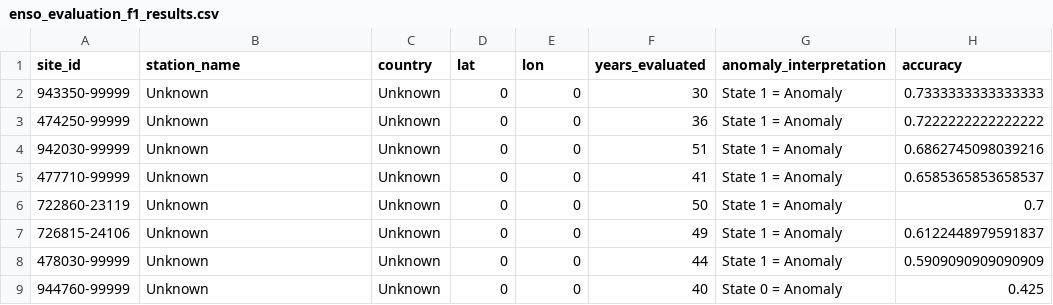
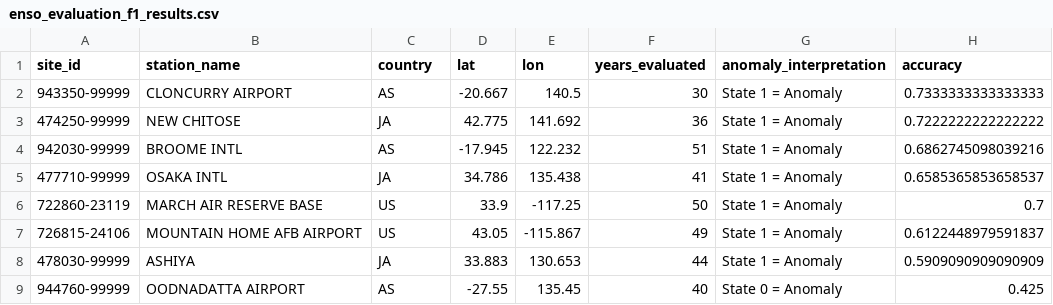
Before and after one commit to Sullivan07043/Weather-HMM-Co-Repo, a CSV file: Categorical_HMM/enso_evaluation_f1_results.csv, drawn as a sheet; only a part is shown; the diff covers the shown part only; the diff names each change by its address in the sheet, - before the commit and + after, or states it on an @@ line.

Commit message:
Update top 10 F1 visualizations with correct station info and time series
Major updates:
- Fixed station name/country source to use official ISD history CSV
- Updated evaluate_enso_f1.py to read from isd-history.csv
- Regenerated enso_evaluation_f1_results.csv with correct metadata
- Updated top10_f1_enso_sites_table.png with proper station names

New visualization:
- top10_f1_time_series_comparison.png: 10-panel time series plot
  * Shows HMM predictions vs ground truth for each top 10 station
  * Blue line = prediction, Red fill = ground truth
  * Red X marks = mismatches
  * Individual F1-scores displayed per station

New script:
- visualize_top10_f1.py: Creates both table and time series plots

Top performing stations (corrected names):
1. 943350-99999 - CLONCURRY AIRPORT (AS): F1=0.846, Recall=100%
2. 474250-99999 - YONAGUNI (JA): F1=0.839, Recall=96.3%
3. 942030-99999 - MAJURO ATOLL (RM): F1=0.814, Recall=100%
4. 477710-99999 - HENGCHUN (TW): F1=0.794, Recall=90%
5. 722860-23119 - SAN DIEGO MIRAMAR (US): F1=0.783

```diff
--- a/Categorical_HMM/enso_evaluation_f1_results.csv
+++ b/Categorical_HMM/enso_evaluation_f1_results.csv
-B2 (station_name): Unknown
+B2 (station_name): CLONCURRY AIRPORT
-C2 (country): Unknown
+C2 (country): AS
-D2 (lat): 0
+D2 (lat): -20.667
-E2 (lon): 0
+E2 (lon): 140.5
-B3 (station_name): Unknown
+B3 (station_name): NEW CHITOSE
-C3 (country): Unknown
+C3 (country): JA
-D3 (lat): 0
+D3 (lat): 42.775
-E3 (lon): 0
+E3 (lon): 141.692
-B4 (station_name): Unknown
+B4 (station_name): BROOME INTL
-C4 (country): Unknown
+C4 (country): AS
-D4 (lat): 0
+D4 (lat): -17.945
-E4 (lon): 0
+E4 (lon): 122.232
-B5 (station_name): Unknown
+B5 (station_name): OSAKA INTL
-C5 (country): Unknown
+C5 (country): JA
-D5 (lat): 0
+D5 (lat): 34.786
-E5 (lon): 0
+E5 (lon): 135.438
-B6 (station_name): Unknown
+B6 (station_name): MARCH AIR RESERVE BASE
-C6:C7 (country): Unknown
+C6:C7 (country): US
-D6 (lat): 0
+D6 (lat): 33.9
-E6 (lon): 0
+E6 (lon): -117.25
-B7 (station_name): Unknown
+B7 (station_name): MOUNTAIN HOME AFB AIRPORT
-D7 (lat): 0
+D7 (lat): 43.05
-E7 (lon): 0
+E7 (lon): -115.867
-B8 (station_name): Unknown
+B8 (station_name): ASHIYA
-C8 (country): Unknown
+C8 (country): JA
-D8 (lat): 0
+D8 (lat): 33.883
-E8 (lon): 0
+E8 (lon): 130.653
-B9 (station_name): Unknown
+B9 (station_name): OODNADATTA AIRPORT
-C9 (country): Unknown
+C9 (country): AS
-D9 (lat): 0
+D9 (lat): -27.55
-E9 (lon): 0
+E9 (lon): 135.45
```
Also changed, not shown: 28 edited cells elsewhere in this file, 4 other files.
